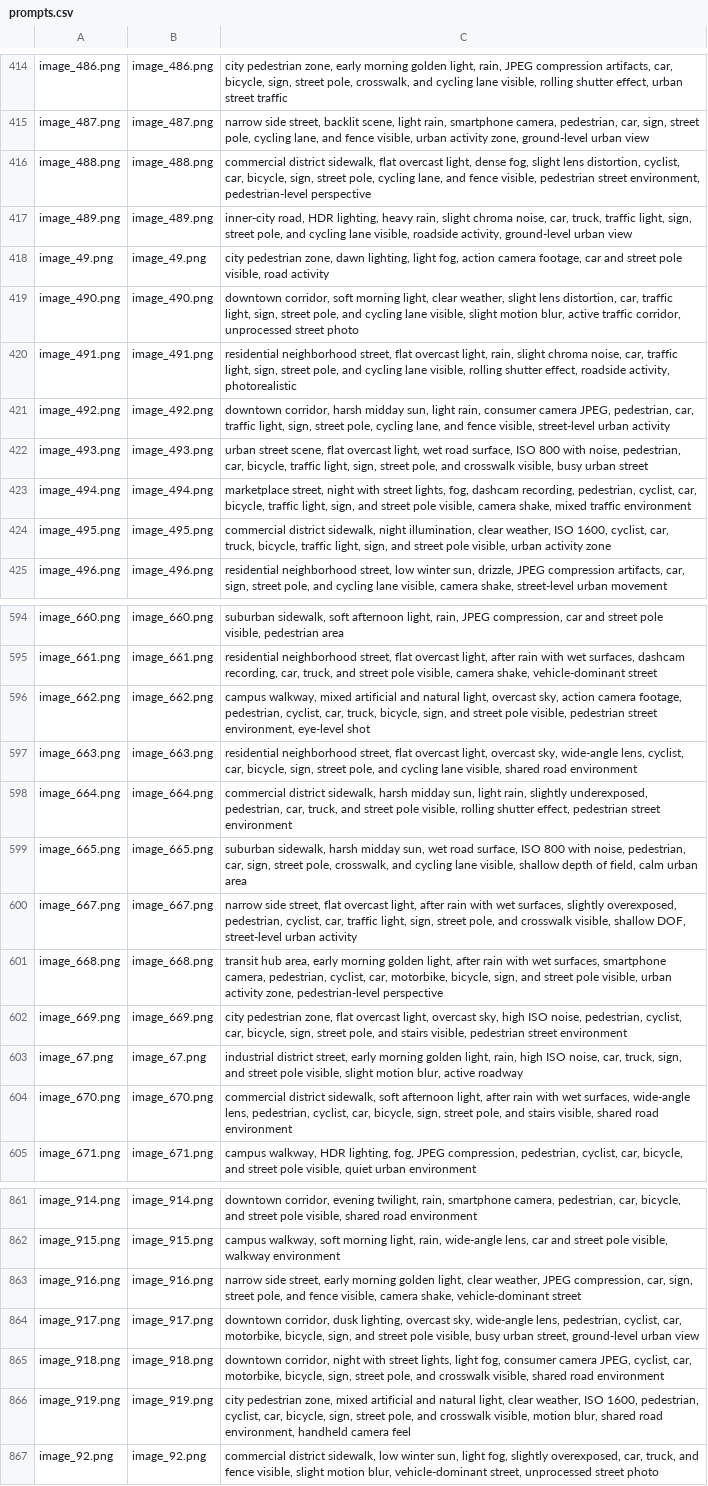
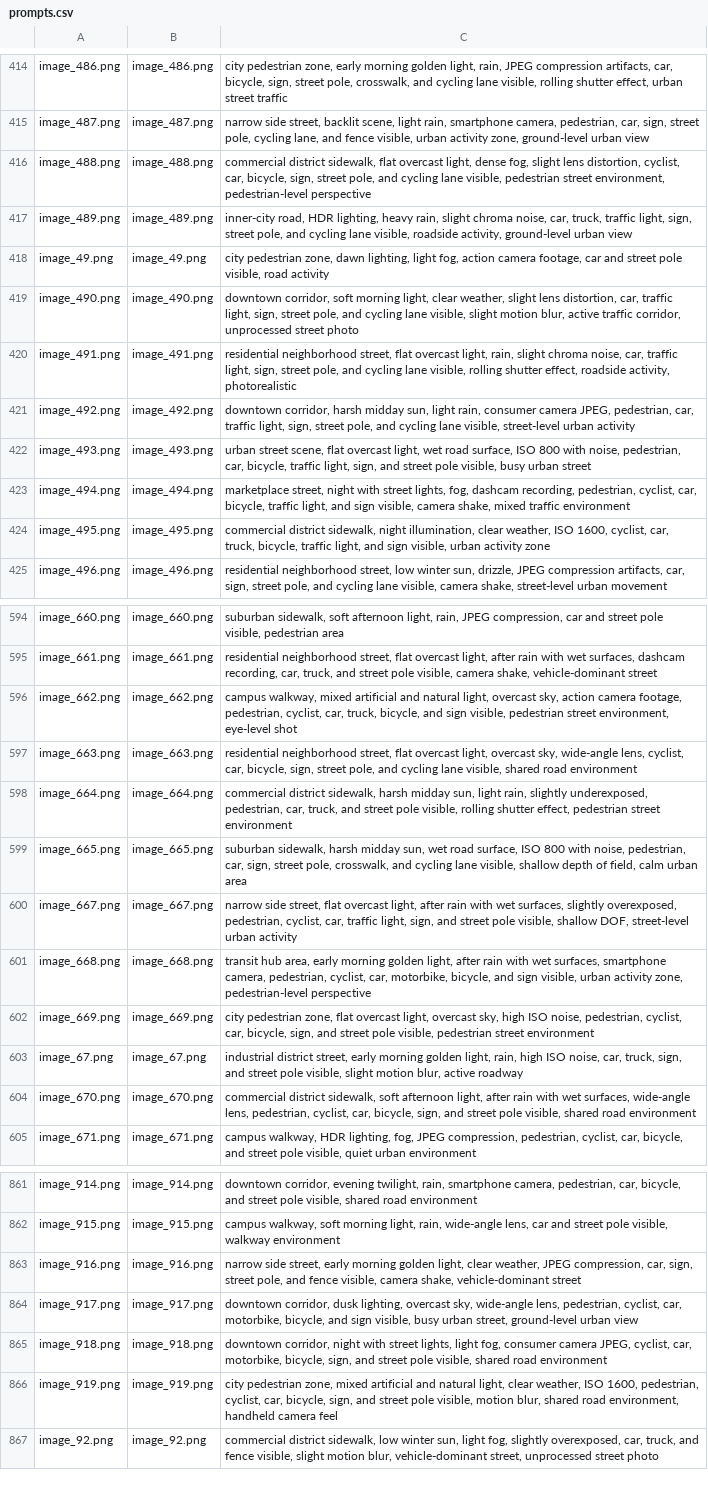
Before and after one commit to faridm11/ControlNet, a CSV file: data/train/prompts/prompts.csv, drawn as a sheet; only a part is shown, gaps mark what is left out; the diff covers the shown part only; the diff names each change by its address in the sheet, - before the commit and + after, or states it on an @@ line.

```diff
--- a/data/train/prompts/prompts.csv
+++ b/data/train/prompts/prompts.csv
-C416: …street pole, cycling lane, and fence visible, pedestrian…
+C416: …street pole, and cycling lane visible, pedestrian…
-C421: …street pole, cycling lane, and fence visible, street-level…
+C421: …street pole, and cycling lane visible, street-level…
-C422: …light, sign, street pole, and crosswalk visible, busy…
+C422: …light, sign, and street pole visible, busy…
-C423: …traffic light, sign, and street pole visible, camera…
+C423: …traffic light, and sign visible, camera…
-C424: …traffic light, sign, and street pole visible, urban…
+C424: …traffic light, and sign visible, urban…
-C596: …truck, bicycle, sign, and street pole visible, pedestrian…
+C596: …truck, bicycle, and sign visible, pedestrian…
-C600: …light, sign, street pole, and crosswalk visible, shallow…
+C600: …light, sign, and street pole visible, shallow…
-C601: …motorbike, bicycle, sign, and street pole visible, urban…
+C601: …motorbike, bicycle, and sign visible, urban…
-C602: …bicycle, sign, street pole, and stairs visible, pedestrian…
+C602: …bicycle, sign, and street pole visible, pedestrian…
-C604: …bicycle, sign, street pole, and stairs visible, shared…
+C604: …bicycle, sign, and street pole visible, shared…
-C864: …motorbike, bicycle, sign, and street pole visible, busy…
+C864: …motorbike, bicycle, and sign visible, busy…
-C865: …bicycle, sign, street pole, and crosswalk visible, shared…
+C865: …bicycle, sign, and street pole visible, shared…
-C866: …bicycle, sign, street pole, and crosswalk visible, motion…
+C866: …bicycle, sign, and street pole visible, motion…
```
Also changed, not shown: 87 edited cells elsewhere in this file, 13 other files.
